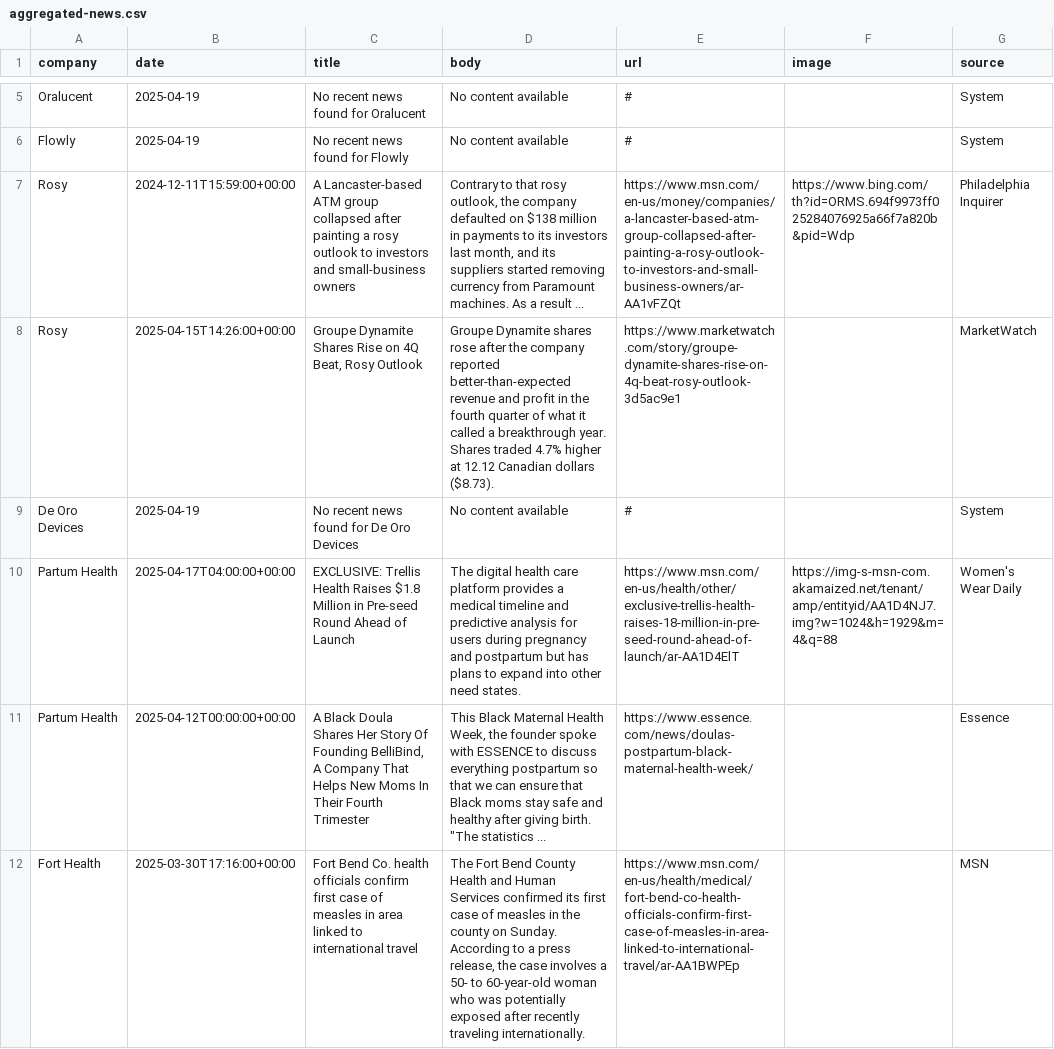
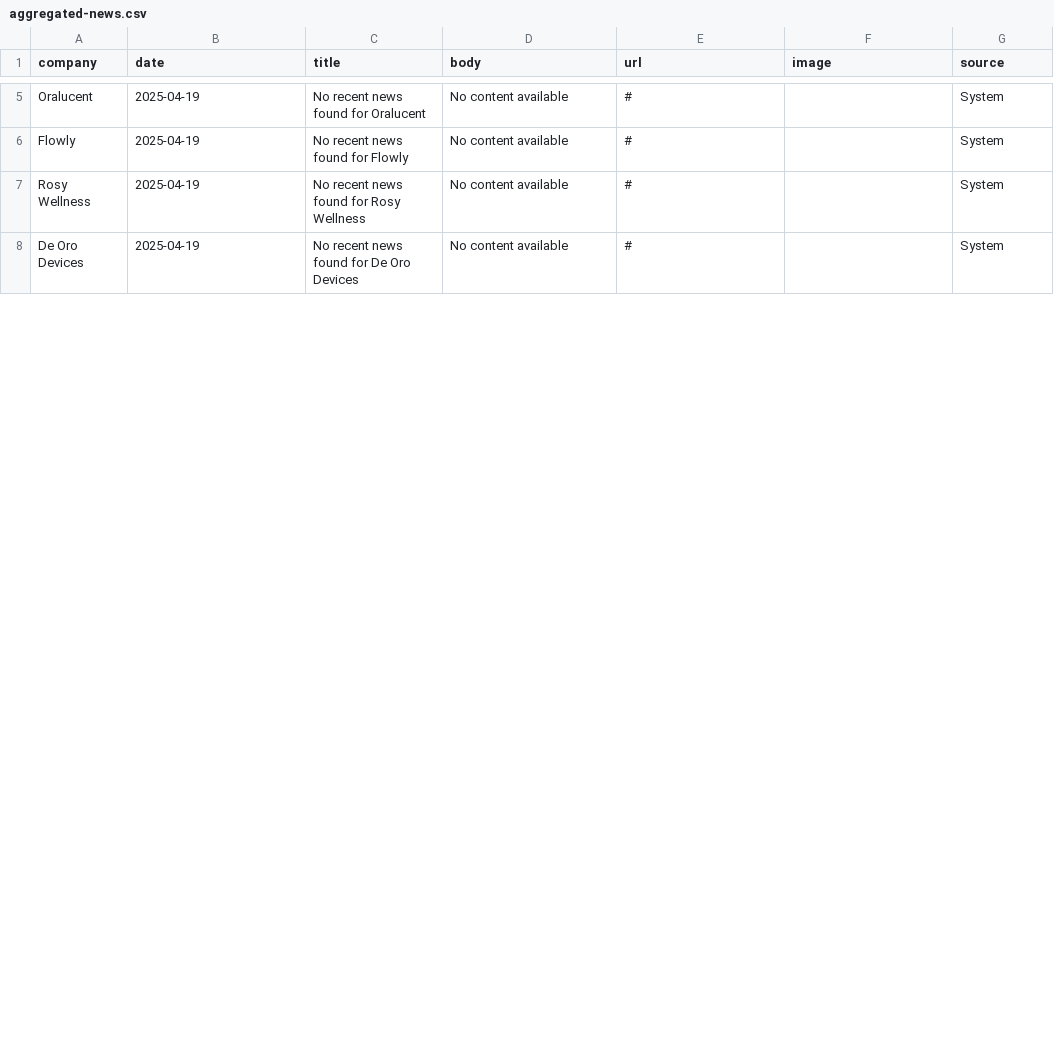
Before and after one commit to lloydchang/zzz-company-news, a CSV file: aggregated-news.csv, drawn as a sheet; only a part is shown, gaps mark what is left out; removed rows and columns are numbered as before the commit, all else as after; the diff covers the shown part only; the diff names each change by its address in the sheet, - before the commit and + after, or states it on an @@ line.

```diff
--- a/aggregated-news.csv
+++ b/aggregated-news.csv
-row 7: Rosy | 2024-12-11T15:59:00+00:00 | A Lancaster-based ATM group collapsed after painting a rosy outlook to investors and small-business owners | Contrary to that rosy outlook, the company defaulted on $138 million in payments to its investors last month, and its suppliers started removing currency from Paramount machines. As a result ... | https://www.msn.com/en-us/money/companies/a-lancaster-based-atm-group-collapsed-after-painting-a-rosy-outlook-to-investors-and-small-business-owners/ar-AA1vFZQt | https://www.bing.com/th?id=ORMS.694f9973ff025284076925a66f7a820b&pid=Wdp | Philadelphia Inquirer
-row 8: Rosy | 2025-04-15T14:26:00+00:00 | Groupe Dynamite Shares Rise on 4Q Beat, Rosy Outlook | Groupe Dynamite shares rose after the company reported better-than-expected revenue and profit in the fourth quarter of what it called a breakthrough year. Shares traded 4.7% higher at 12.12 Canadian dollars ($8.73). | https://www.marketwatch.com/story/groupe-dynamite-shares-rise-on-4q-beat-rosy-outlook-3d5ac9e1 |  | MarketWatch
+row 7: Rosy Wellness | 2025-04-19 | No recent news found for Rosy Wellness | No content available | # |  | System
-row 10: Partum Health | 2025-04-17T04:00:00+00:00 | EXCLUSIVE: Trellis Health Raises $1.8 Million in Pre-seed Round Ahead of Launch | The digital health care platform provides a medical timeline and predictive analysis for users during pregnancy and postpartum but has plans to expand into other need states. | https://www.msn.com/en-us/health/other/exclusive-trellis-health-raises-18-million-in-pre-seed-round-ahead-of-launch/ar-AA1D4ElT | https://img-s-msn-com.akamaized.net/tenant/amp/entityid/AA1D4NJ7.img?w=1024&h=1929&m=4&q=88 | Women's Wear Daily
-row 11: Partum Health | 2025-04-12T00:00:00+00:00 | A Black Doula Shares Her Story Of Founding BelliBind, A Company That Helps New Moms In Their Fourth Trimester | This Black Maternal Health Week, the founder spoke with ESSENCE to discuss everything postpartum so that we can ensure that Black moms stay safe and healthy after giving birth. "The statistics ... | https://www.essence.com/news/doulas-postpartum-black-maternal-health-week/ |  | Essence
-row 12: Fort Health | 2025-03-30T17:16:00+00:00 | Fort Bend Co. health officials confirm first case of measles in area linked to international travel | The Fort Bend County Health and Human Services confirmed its first case of measles in the county on Sunday. According to a press release, the case involves a 50- to 60-year-old woman who was potentially exposed after recently traveling internationally. | https://www.msn.com/en-us/health/medical/fort-bend-co-health-officials-confirm-first-case-of-measles-in-area-linked-to-international-travel/ar-AA1BWPEp |  | MSN
```
Also changed, not shown: 3 added rows and 2 removed rows elsewhere in this file, news-Fort Health.csv, 4 other files.
